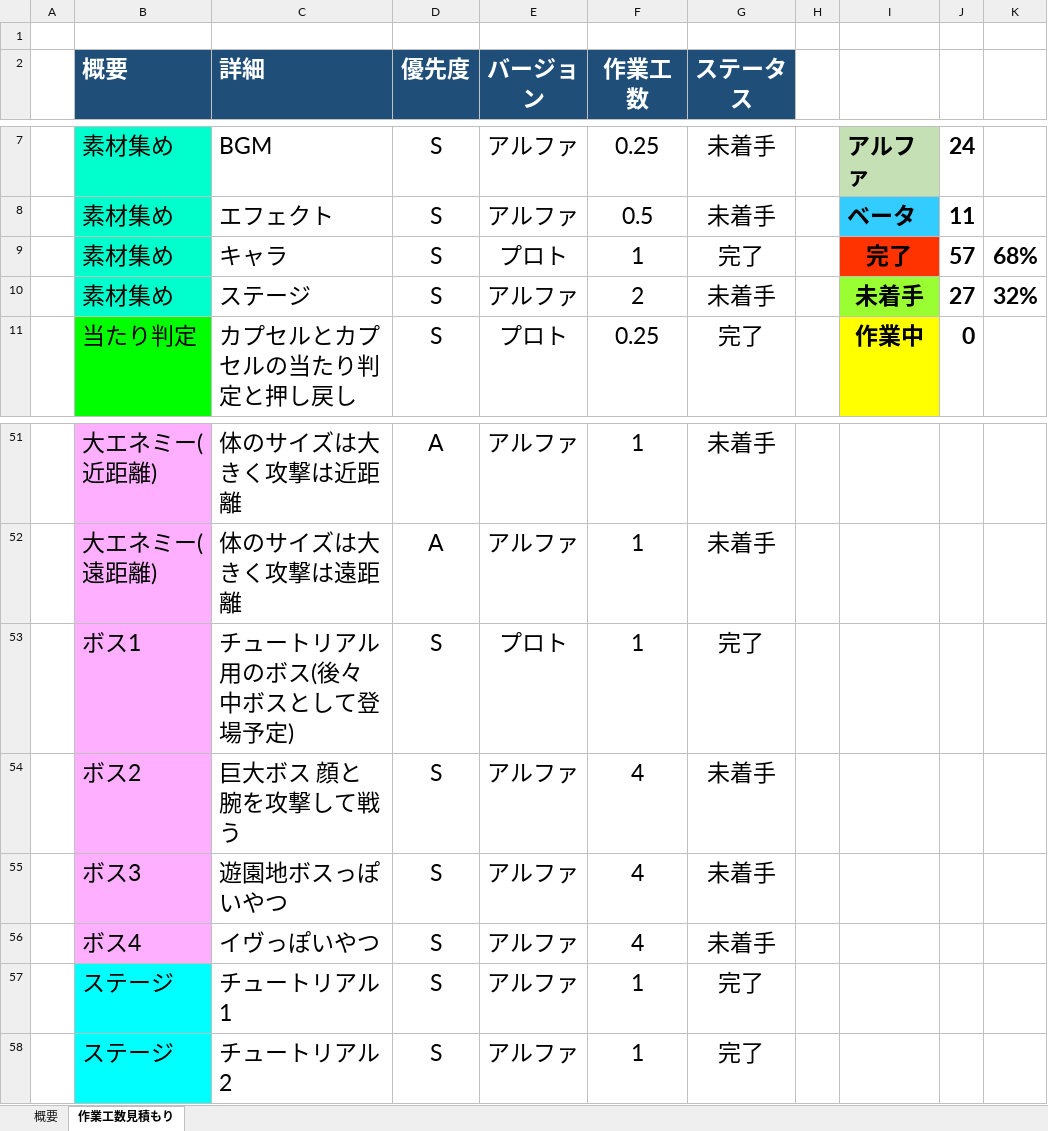
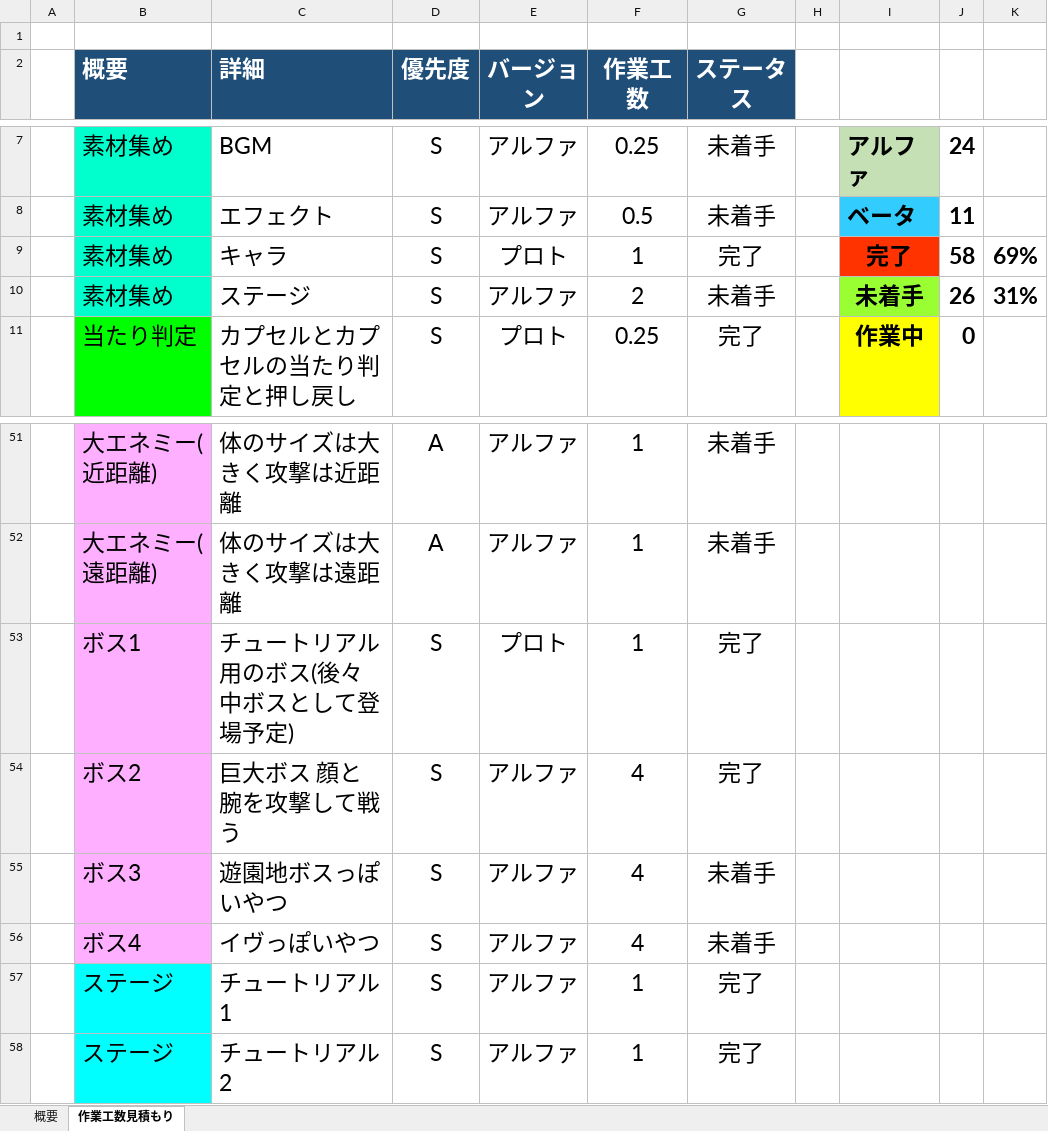
Before and after one commit to lovecap7/NierGame, an Excel workbook: コスト表.xlsx, sheet 作業工数見積もり, drawn as a sheet; only a part is shown, gaps mark what is left out; values as stored, in another font and other column widths than the file's, no borders; the diff names each change by its address in the sheet, - before the commit and + after, or states it on an @@ line.

```diff
--- a/コスト表.xlsx (sheet 作業工数見積もり)
+++ b/コスト表.xlsx (sheet 作業工数見積もり)
-J9: 57
+J9: 58
-K9: 68%
+K9: 69%
-J10: 27
+J10: 26
-K10: 32%
+K10: 31%
-G54 (ステータス): 未着手
+G54 (ステータス): 完了
```
Also changed, not shown: sheet 概要, 39 other files.
